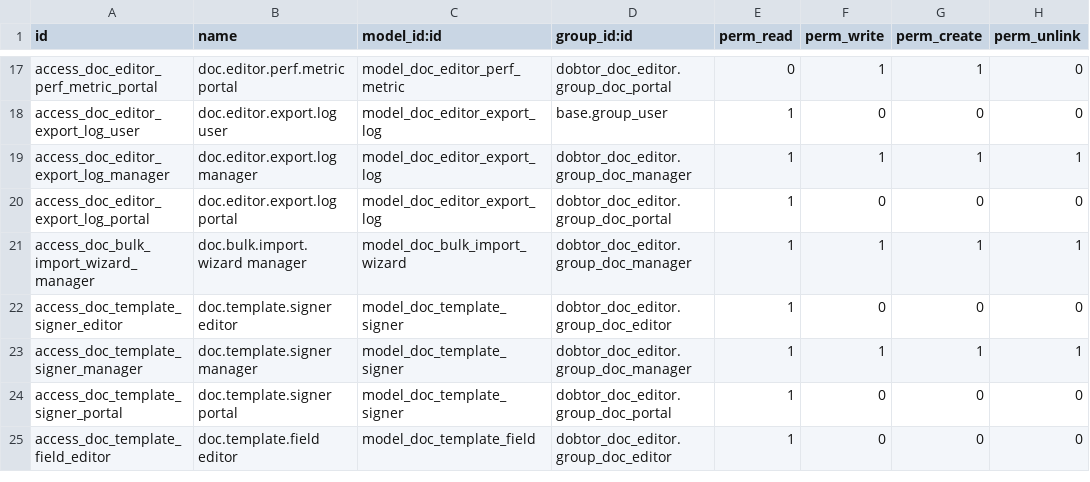
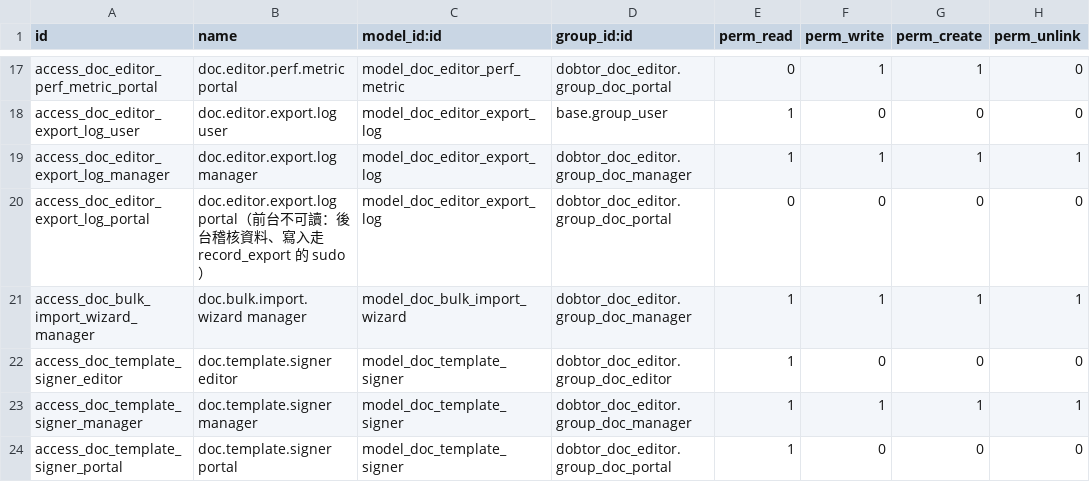
Before and after one commit to DobtorRyanWu/ChienYi, a CSV file: dobtor_doc_editor/security/ir.model.access.csv, drawn as a sheet; only a part is shown, gaps mark what is left out; the shorter side is filled out with more unchanged rows.

```diff
--- a/dobtor_doc_editor/security/ir.model.access.csv
+++ b/dobtor_doc_editor/security/ir.model.access.csv
@@ -19,3 +19,3 @@ access_doc_editor_export_log_user,doc.editor.export.log user,model_doc_editor_ex
 access_doc_editor_export_log_manager,doc.editor.export.log manager,model_doc_editor_export_log,dobtor_doc_editor.group_doc_manager,1,1,1,1
-access_doc_editor_export_log_portal,doc.editor.export.log portal,model_doc_editor_export_log,dobtor_doc_editor.group_doc_portal,1,0,0,0
+access_doc_editor_export_log_portal,doc.editor.export.log portal（前台不可讀：後台稽核資料、寫入走 record_export 的 sudo）,model_doc_editor_export_log,dobtor_doc_editor.group_doc_portal,0,0,0,0
 access_doc_bulk_import_wizard_manager,doc.bulk.import.wizard manager,model_doc_bulk_import_wizard,dobtor_doc_editor.group_doc_manager,1,1,1,1
```
Also changed, not shown: 24 other files.
